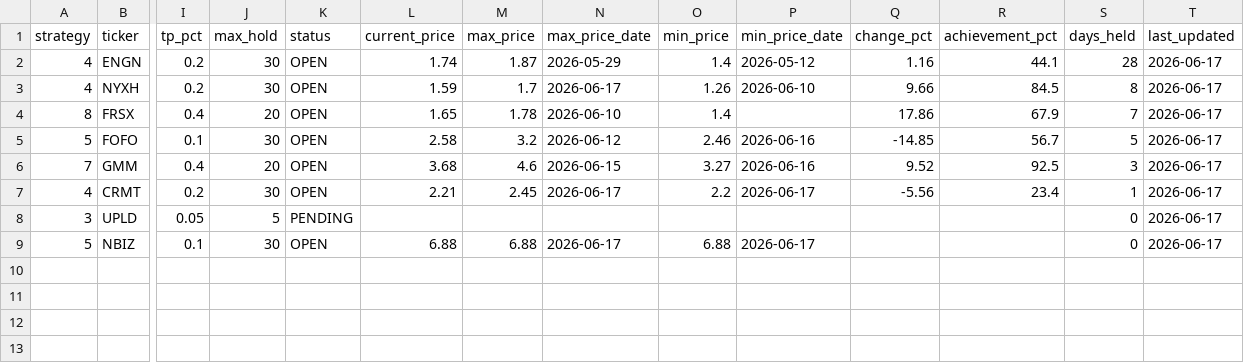
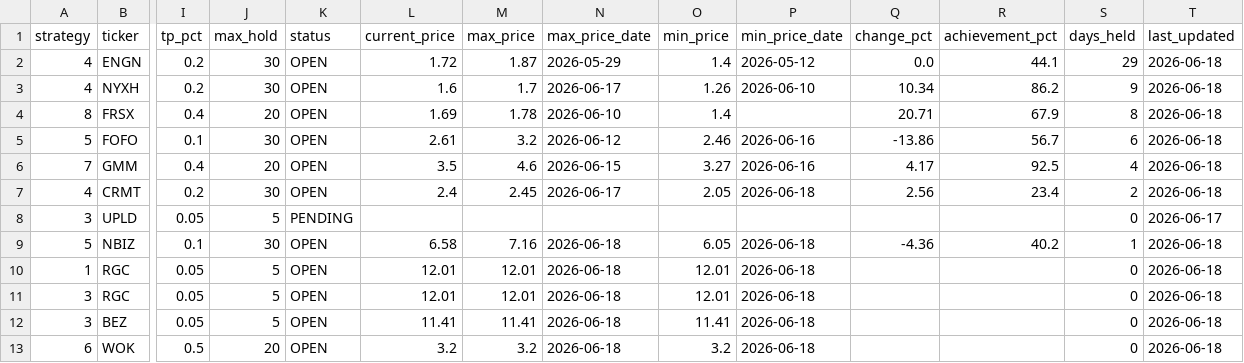
Before and after one commit to jayc950807/surge-scanner, a CSV file: data/open_positions.csv, drawn as a sheet; only a part is shown, gaps mark what is left out; rows hold the shown columns only; the diff names each change by its address in the sheet, - before the commit and + after, or states it on an @@ line.

```diff
--- a/data/open_positions.csv
+++ b/data/open_positions.csv
-L2 (current_price): 1.74
+L2 (current_price): 1.72
-Q2 (change_pct): 1.16
+Q2 (change_pct): 0.0
-S2 (days_held): 28
+S2 (days_held): 29
-T2:T7 (last_updated): 2026-06-17
+T2:T7 (last_updated): 2026-06-18
-L3 (current_price): 1.59
+L3 (current_price): 1.6
-Q3 (change_pct): 9.66
+Q3 (change_pct): 10.34
-R3 (achievement_pct): 84.5
+R3 (achievement_pct): 86.2
-S3 (days_held): 8
+S3 (days_held): 9
-L4 (current_price): 1.65
+L4 (current_price): 1.69
-Q4 (change_pct): 17.86
+Q4 (change_pct): 20.71
-S4 (days_held): 7
+S4 (days_held): 8
-L5 (current_price): 2.58
+L5 (current_price): 2.61
-Q5 (change_pct): -14.85
+Q5 (change_pct): -13.86
-S5 (days_held): 5
+S5 (days_held): 6
-L6 (current_price): 3.68
+L6 (current_price): 3.5
-Q6 (change_pct): 9.52
+Q6 (change_pct): 4.17
-S6 (days_held): 3
+S6 (days_held): 4
-L7 (current_price): 2.21
+L7 (current_price): 2.4
-O7 (min_price): 2.2
+O7 (min_price): 2.05
-P7 (min_price_date): 2026-06-17
+P7 (min_price_date): 2026-06-18
-Q7 (change_pct): -5.56
+Q7 (change_pct): 2.56
-S7 (days_held): 1
+S7 (days_held): 2
-L9 (current_price): 6.88
+L9 (current_price): 6.58
-M9 (max_price): 6.88
+M9 (max_price): 7.16
-N9 (max_price_date): 2026-06-17
+N9 (max_price_date): 2026-06-18
-O9 (min_price): 6.88
+O9 (min_price): 6.05
-P9 (min_price_date): 2026-06-17
+P9 (min_price_date): 2026-06-18
-Q9 (change_pct): (empty)
+Q9 (change_pct): -4.36
-R9 (achievement_pct): (empty)
+R9 (achievement_pct): 40.2
-S9 (days_held): 0
+S9 (days_held): 1
-T9 (last_updated): 2026-06-17
+T9 (last_updated): 2026-06-18
+row 10: 1 | RGC | 0.05 | 5 | OPEN | 12.01 | 12.01 | 2026-06-18 | 12.01 | 2026-06-18 |  |  | 0 | 2026-06-18
+row 11: 3 | RGC | 0.05 | 5 | OPEN | 12.01 | 12.01 | 2026-06-18 | 12.01 | 2026-06-18 |  |  | 0 | 2026-06-18
+row 12: 3 | BEZ | 0.05 | 5 | OPEN | 11.41 | 11.41 | 2026-06-18 | 11.41 | 2026-06-18 |  |  | 0 | 2026-06-18
+row 13: 6 | WOK | 0.5 | 20 | OPEN | 3.2 | 3.2 | 2026-06-18 | 3.2 | 2026-06-18 |  |  | 0 | 2026-06-18
```
Also changed, not shown: data/history.csv, 3 other files.
